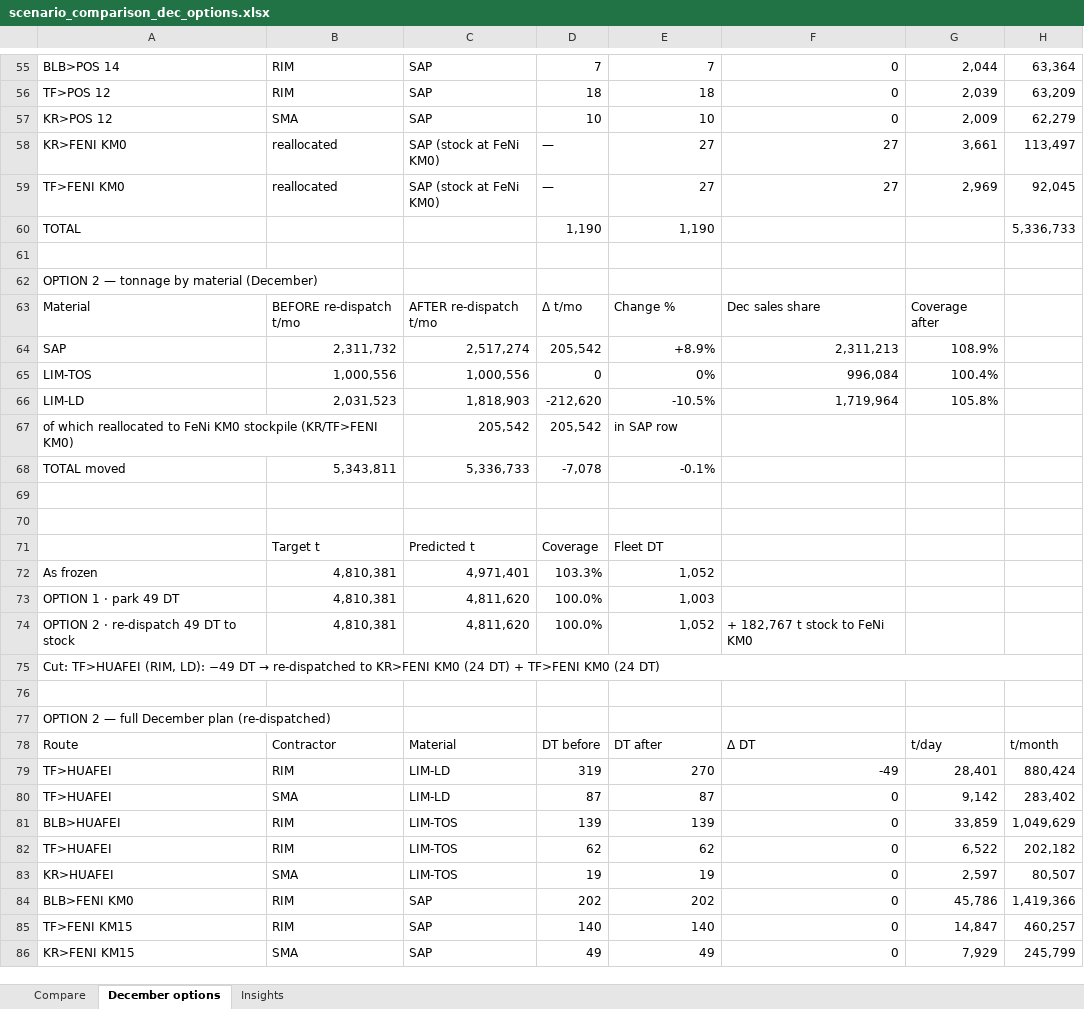
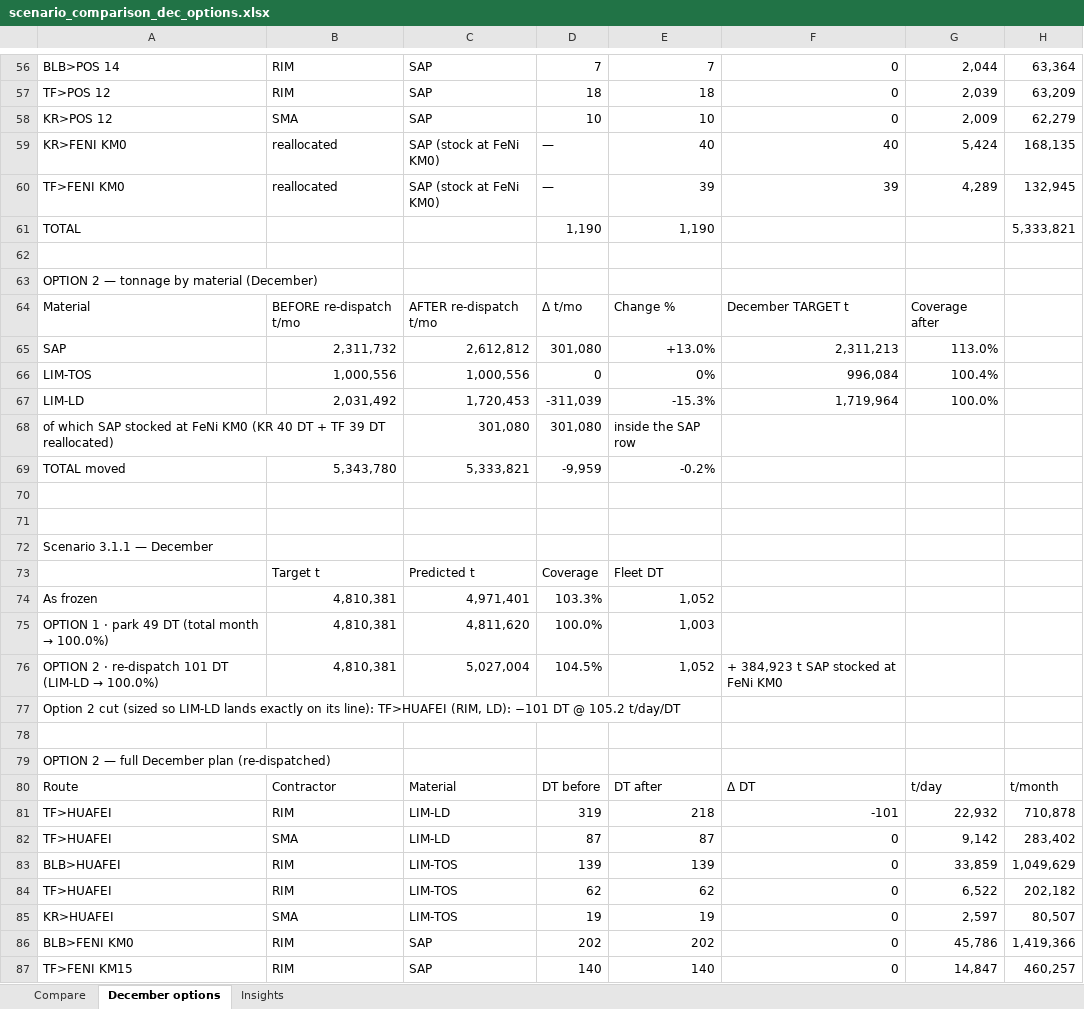
Before and after one commit to Lucky0000123/wbn-fms-simulator, an Excel workbook: reports/scenario_comparison_dec_options.xlsx, sheet December options, drawn as a sheet; only a part is shown, gaps mark what is left out; the shorter side is filled out with more unchanged rows; values as stored, in another font and other column widths than the file's, no cell formats; removed rows and columns are numbered as before the commit, all else as after; the diff covers the shown part only; the diff names each change by its address in the sheet, - before the commit and + after, or states it on an @@ line.

Commit message:
Option 2 re-sized to its real goal: LIM-LD at exactly 100%, target column named TARGET
Owner: 'when we are redistributing, our target is to make LIM-LD 100% —
why is coverage after still 105%?' He was right: the old cut was sized to
bring the TOTAL month to 100% (26-59 DT), which only skimmed LD to 105.8%.

Re-sized the cut to the LD surplus itself (greedy over donor LD rows at
each row's frozen t/day/DT, floor rule): 3.0.1 -56 DT, 3.0.2 -79, 3.1.1
-101, 3.1.2 -104. LD now lands 100.0-100.2% in all four scenarios. All
freed DT go to KR/TF>FENI KM0 (rates verified linear in the predictor up
to 52 DT/route: 79 and 48 wmt/shift/DT flat), so the SAP row shows the
real reallocation: 3.0.1 2,311,732 -> 2,525,193 (+213,461, +9.2%, 109.3%
of target). 'Dec sales share' header renamed 'December TARGET t'.

Also fixed the same key-smearing bug as f894768 but in the rebuild
script: undoing the old cut keyed route+contractor without material and
inflated the TF>HUAFEI TOS row; keys now include material. Audited every
block: non-LD rows untouched, t/mo=t/day*31, deltas exact, DT conserved
(1190->1190, 1052->1052). Builder saved at /tmp/rebuild_dec_options.py.

```diff
--- a/reports/scenario_comparison_dec_options.xlsx (sheet December options)
+++ b/reports/scenario_comparison_dec_options.xlsx (sheet December options)
-E59: 27
+E59: 40
-F59: 27
+F59: 40
-G59: 3,661
+G59: 5,424
-H59: 113,497
+H59: 168,135
-E60: 27
+E60: 39
-F60: 27
+F60: 39
-G60: 2,969
+G60: 4,289
-H60: 92,045
+H60: 132,945
-H61: 5,336,733
+H61: 5,333,821
-F64: Dec sales share
+F64: December TARGET t
-C65: 2,517,274
+C65: 2,612,812
-D65: 205,542
+D65: 301,080
-E65: +8.9%
+E65: +13.0%
-G65: 108.9%
+G65: 113.0%
-row 66: LIM-LD | 2,031,523 | 1,818,903 | -212,620 | -10.5% | 1,719,964 | 105.8%
-row 67: of which reallocated to FeNi KM0 stockpile (KR/TF>FENI KM0) |  | 205,542 | 205,542 | in SAP row
-row 68: TOTAL moved | 5,343,811 | 5,336,733 | -7,078 | -0.1%
+row 67: LIM-LD | 2,031,492 | 1,720,453 | -311,039 | -15.3% | 1,719,964 | 100.0%
+row 68: of which SAP stocked at FeNi KM0 (KR 40 DT + TF 39 DT reallocated) |  | 301,080 | 301,080 | inside the SAP row
+row 69: TOTAL moved | 5,343,780 | 5,333,821 | -9,959 | -0.2%
+row 72: Scenario 3.1.1 — December
@@ A75: OPTION 1 · park 49 DT → OPTION 1 · park 49 DT (total month → 100.0%) @@
-row 74: OPTION 2 · re-dispatch 49 DT to stock | 4,810,381 | 4,811,620 | 100.0% | 1,052 | + 182,767 t stock to FeNi KM0
+row 76: OPTION 2 · re-dispatch 101 DT (LIM-LD → 100.0%) | 4,810,381 | 5,027,004 | 104.5% | 1,052 | + 384,923 t SAP stocked at FeNi KM0
@@ A77: Cut: TF>HUAFEI (RIM, LD): −49 DT → re-dispatched to KR>FENI KM0 (24 DT) + TF>FENI KM0 (24 DT) → Option 2 cut (sized so LIM-LD lands exactly on its line): TF>HUAFEI (RIM, LD): −101 DT @ 105.2 t/day/DT @@
-A75:H75 merged
-E81: 270
+E81: 218
-F81: -49
+F81: -101
-G81: 28,401
+G81: 22,932
-H81: 880,424
+H81: 710,878
```
Also changed, not shown: 15 added rows, 13 removed rows, 64 edited cells and merged cells elsewhere in this sheet, sheet Insights, cell formats.
